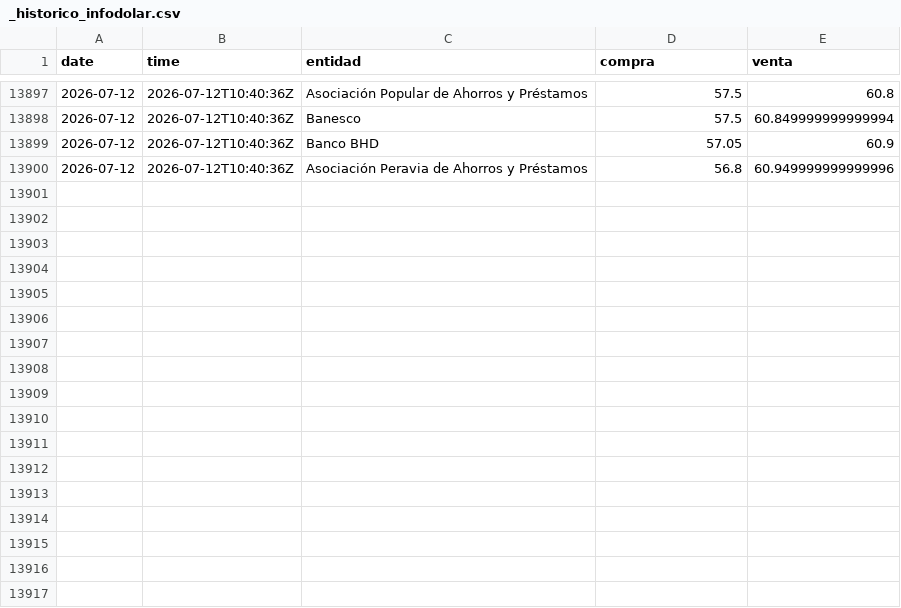
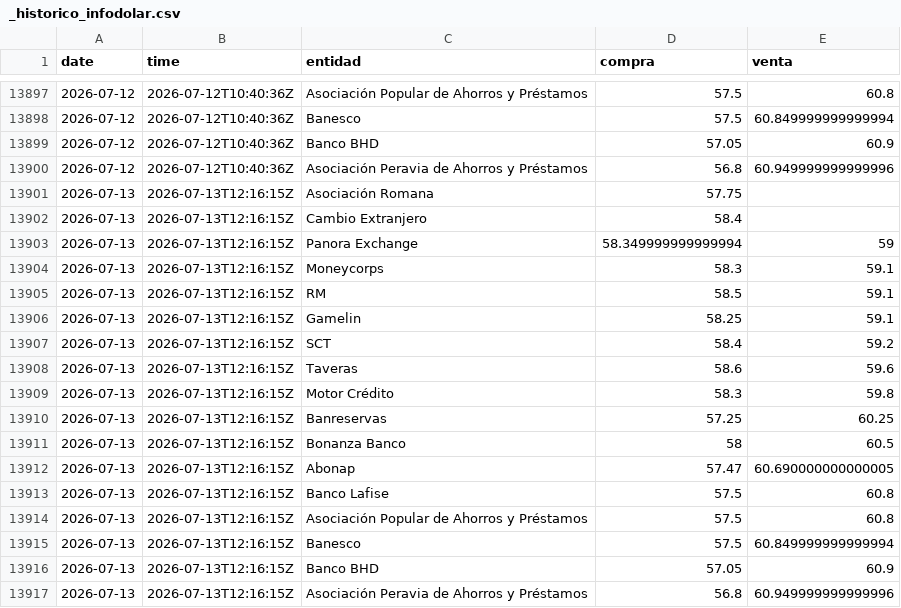
Before and after one commit to albertrosa96/webscraping-tc, a CSV file: data/infodolar/_historico_infodolar.csv, drawn as a sheet; only a part is shown, gaps mark what is left out; the diff names each change by its address in the sheet, - before the commit and + after, or states it on an @@ line.

```diff
--- a/data/infodolar/_historico_infodolar.csv
+++ b/data/infodolar/_historico_infodolar.csv
+row 13901: 2026-07-13 | 2026-07-13T12:16:15Z | Asociación Romana | 57.75
+row 13902: 2026-07-13 | 2026-07-13T12:16:15Z | Cambio Extranjero | 58.4
+row 13903: 2026-07-13 | 2026-07-13T12:16:15Z | Panora Exchange | 58.349999999999994 | 59
+row 13904: 2026-07-13 | 2026-07-13T12:16:15Z | Moneycorps | 58.3 | 59.1
+row 13905: 2026-07-13 | 2026-07-13T12:16:15Z | RM | 58.5 | 59.1
+row 13906: 2026-07-13 | 2026-07-13T12:16:15Z | Gamelin | 58.25 | 59.1
+row 13907: 2026-07-13 | 2026-07-13T12:16:15Z | SCT | 58.4 | 59.2
+row 13908: 2026-07-13 | 2026-07-13T12:16:15Z | Taveras | 58.6 | 59.6
+row 13909: 2026-07-13 | 2026-07-13T12:16:15Z | Motor Crédito | 58.3 | 59.8
+row 13910: 2026-07-13 | 2026-07-13T12:16:15Z | Banreservas | 57.25 | 60.25
+row 13911: 2026-07-13 | 2026-07-13T12:16:15Z | Bonanza Banco | 58 | 60.5
+row 13912: 2026-07-13 | 2026-07-13T12:16:15Z | Abonap | 57.47 | 60.690000000000005
+row 13913: 2026-07-13 | 2026-07-13T12:16:15Z | Banco Lafise | 57.5 | 60.8
+row 13914: 2026-07-13 | 2026-07-13T12:16:15Z | Asociación Popular de Ahorros y Préstamos | 57.5 | 60.8
+row 13915: 2026-07-13 | 2026-07-13T12:16:15Z | Banesco | 57.5 | 60.849999999999994
+row 13916: 2026-07-13 | 2026-07-13T12:16:15Z | Banco BHD | 57.05 | 60.9
+row 13917: 2026-07-13 | 2026-07-13T12:16:15Z | Asociación Peravia de Ahorros y Préstamos | 56.8 | 60.949999999999996
```
Also changed, not shown: data/from_banks/_historico_from_banks.csv, 8 other files.
